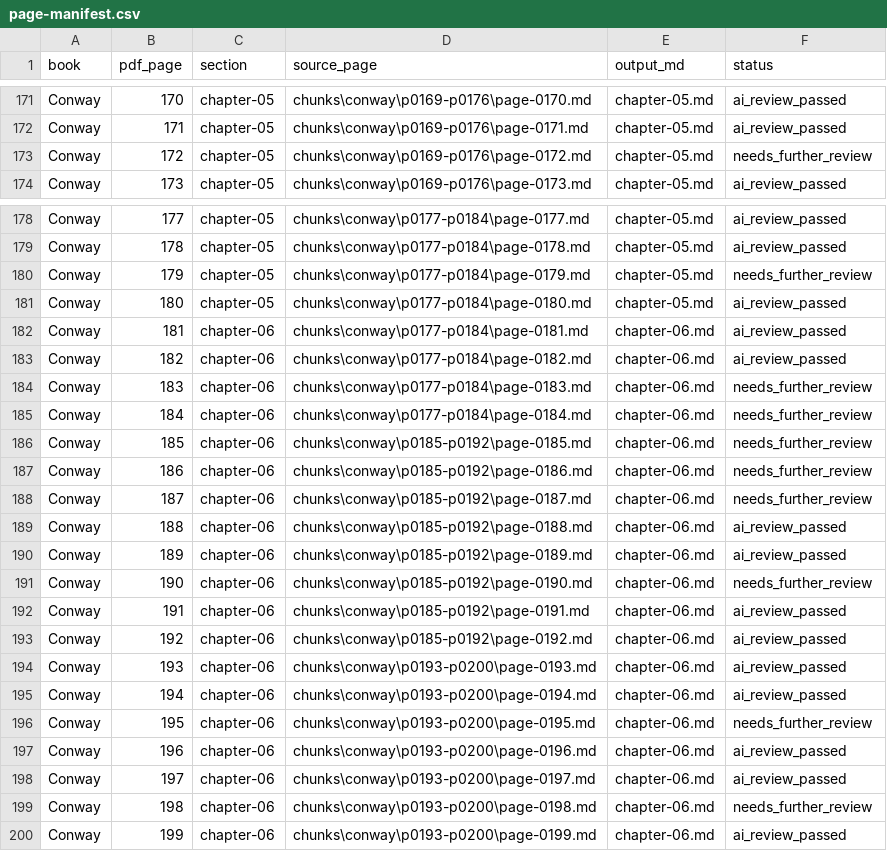
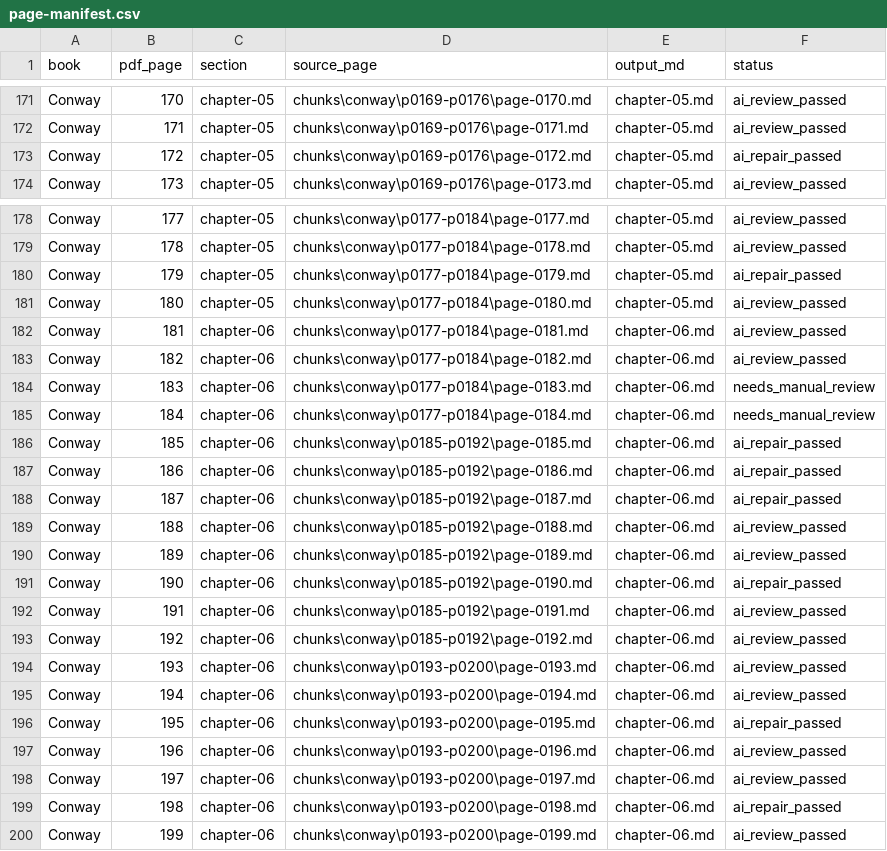
Before and after one commit to moc9058/math_stat_ai, a CSV file: Functional Analysis/md/Conway/review/page-manifest.csv, drawn as a sheet; only a part is shown, gaps mark what is left out; the diff covers the shown part only.

```diff
--- a/Functional Analysis/md/Conway/review/page-manifest.csv
+++ b/Functional Analysis/md/Conway/review/page-manifest.csv
@@ -172,3 +172,3 @@ Conway,170,chapter-05,chunks\conway\p0169-p0176\page-0170.md,chapter-05.md,ai_re
 Conway,171,chapter-05,chunks\conway\p0169-p0176\page-0171.md,chapter-05.md,ai_review_passed
-Conway,172,chapter-05,chunks\conway\p0169-p0176\page-0172.md,chapter-05.md,needs_further_review
+Conway,172,chapter-05,chunks\conway\p0169-p0176\page-0172.md,chapter-05.md,ai_repair_passed
 Conway,173,chapter-05,chunks\conway\p0169-p0176\page-0173.md,chapter-05.md,ai_review_passed
@@ -179,3 +179,3 @@ Conway,177,chapter-05,chunks\conway\p0177-p0184\page-0177.md,chapter-05.md,ai_re
 Conway,178,chapter-05,chunks\conway\p0177-p0184\page-0178.md,chapter-05.md,ai_review_passed
-Conway,179,chapter-05,chunks\conway\p0177-p0184\page-0179.md,chapter-05.md,needs_further_review
+Conway,179,chapter-05,chunks\conway\p0177-p0184\page-0179.md,chapter-05.md,ai_repair_passed
 Conway,180,chapter-05,chunks\conway\p0177-p0184\page-0180.md,chapter-05.md,ai_review_passed
@@ -183,10 +183,10 @@ Conway,181,chapter-06,chunks\conway\p0177-p0184\page-0181.md,chapter-06.md,ai_re
 Conway,182,chapter-06,chunks\conway\p0177-p0184\page-0182.md,chapter-06.md,ai_review_passed
-Conway,183,chapter-06,chunks\conway\p0177-p0184\page-0183.md,chapter-06.md,needs_further_review
-Conway,184,chapter-06,chunks\conway\p0177-p0184\page-0184.md,chapter-06.md,needs_further_review
-Conway,185,chapter-06,chunks\conway\p0185-p0192\page-0185.md,chapter-06.md,needs_further_review
-Conway,186,chapter-06,chunks\conway\p0185-p0192\page-0186.md,chapter-06.md,needs_further_review
-Conway,187,chapter-06,chunks\conway\p0185-p0192\page-0187.md,chapter-06.md,needs_further_review
+Conway,183,chapter-06,chunks\conway\p0177-p0184\page-0183.md,chapter-06.md,needs_manual_review
+Conway,184,chapter-06,chunks\conway\p0177-p0184\page-0184.md,chapter-06.md,needs_manual_review
+Conway,185,chapter-06,chunks\conway\p0185-p0192\page-0185.md,chapter-06.md,ai_repair_passed
+Conway,186,chapter-06,chunks\conway\p0185-p0192\page-0186.md,chapter-06.md,ai_repair_passed
+Conway,187,chapter-06,chunks\conway\p0185-p0192\page-0187.md,chapter-06.md,ai_repair_passed
 Conway,188,chapter-06,chunks\conway\p0185-p0192\page-0188.md,chapter-06.md,ai_review_passed
 Conway,189,chapter-06,chunks\conway\p0185-p0192\page-0189.md,chapter-06.md,ai_review_passed
-Conway,190,chapter-06,chunks\conway\p0185-p0192\page-0190.md,chapter-06.md,needs_further_review
+Conway,190,chapter-06,chunks\conway\p0185-p0192\page-0190.md,chapter-06.md,ai_repair_passed
 Conway,191,chapter-06,chunks\conway\p0185-p0192\page-0191.md,chapter-06.md,ai_review_passed
@@ -195,6 +195,6 @@ Conway,193,chapter-06,chunks\conway\p0193-p0200\page-0193.md,chapter-06.md,ai_re
 Conway,194,chapter-06,chunks\conway\p0193-p0200\page-0194.md,chapter-06.md,ai_review_passed
-Conway,195,chapter-06,chunks\conway\p0193-p0200\page-0195.md,chapter-06.md,needs_further_review
+Conway,195,chapter-06,chunks\conway\p0193-p0200\page-0195.md,chapter-06.md,ai_repair_passed
 Conway,196,chapter-06,chunks\conway\p0193-p0200\page-0196.md,chapter-06.md,ai_review_passed
 Conway,197,chapter-06,chunks\conway\p0193-p0200\page-0197.md,chapter-06.md,ai_review_passed
-Conway,198,chapter-06,chunks\conway\p0193-p0200\page-0198.md,chapter-06.md,needs_further_review
+Conway,198,chapter-06,chunks\conway\p0193-p0200\page-0198.md,chapter-06.md,ai_repair_passed
 Conway,199,chapter-06,chunks\conway\p0193-p0200\page-0199.md,chapter-06.md,ai_review_passed
```
Also changed, not shown: 28 edited cells elsewhere in this file, 21 other files.
